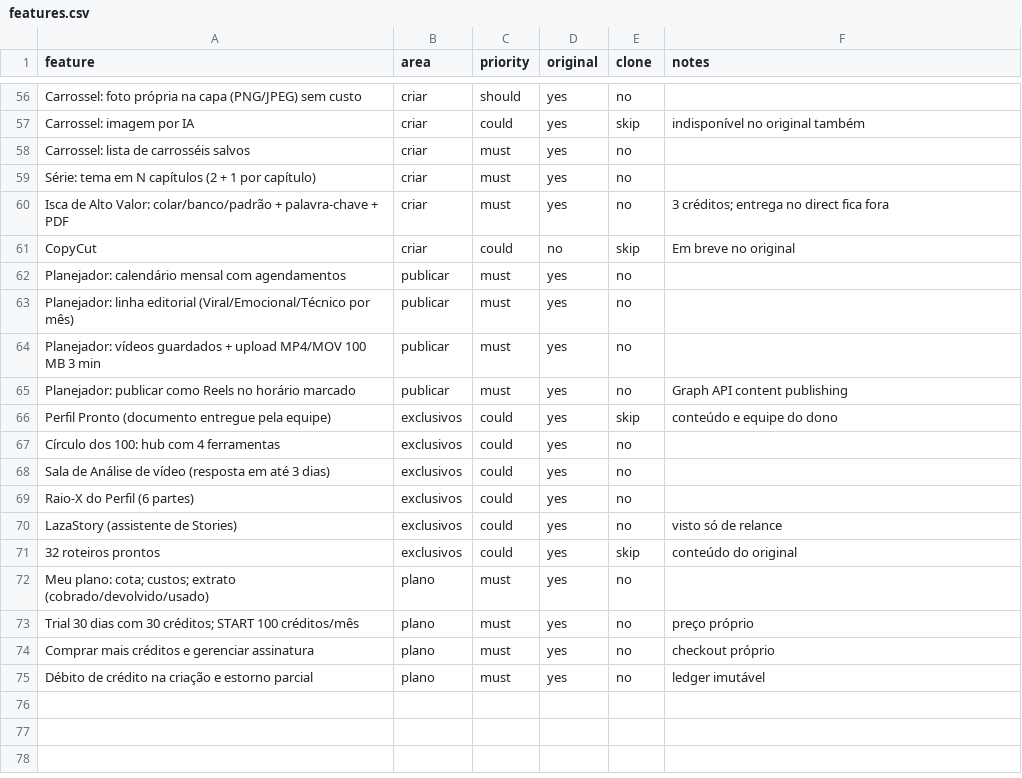
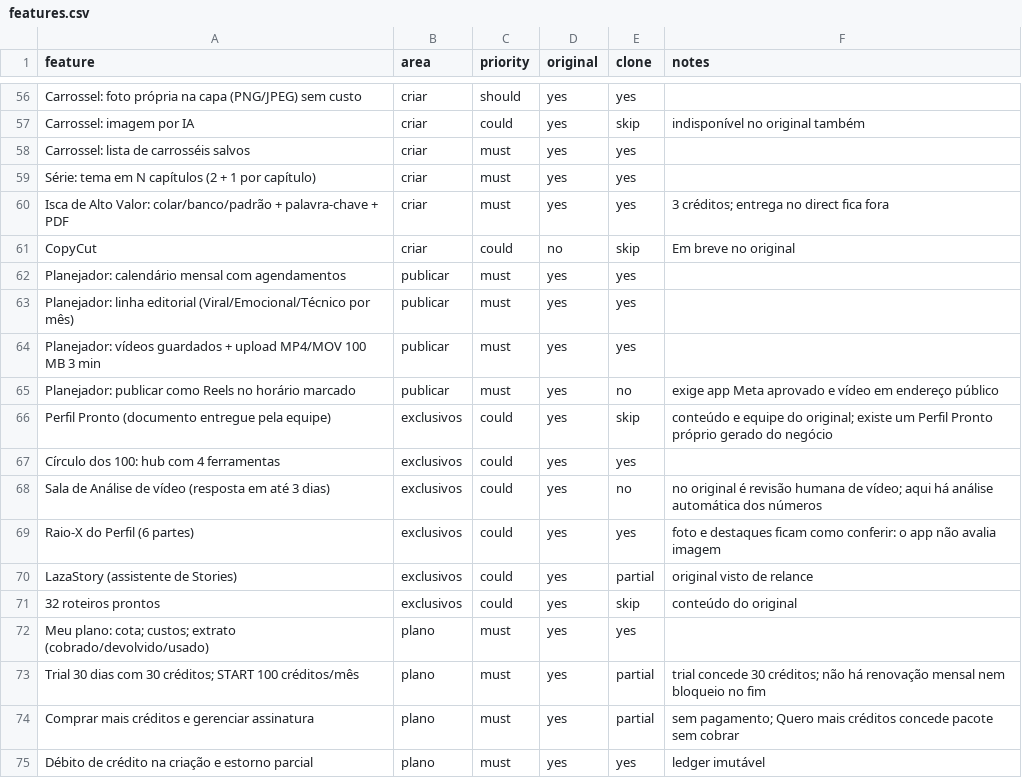
Before and after one commit to ebarroso12/cloneviral, a CSV file: replica/features.csv, drawn as a sheet; only a part is shown, gaps mark what is left out; the diff covers the shown part only; the diff names each change by its address in the sheet, - before the commit and + after, or states it on an @@ line.

```diff
--- a/replica/features.csv
+++ b/replica/features.csv
-E56 (clone): no
+E56 (clone): yes
-E58:E60 (clone): no
+E58:E60 (clone): yes
-E62:E64 (clone): no
+E62:E64 (clone): yes
-F65 (notes): Graph API content publishing
+F65 (notes): exige app Meta aprovado e vídeo em endereço público
-F66 (notes): …equipe do dono
+F66 (notes): …equipe do original; existe um Perfil Pronto próprio gerado do negócio
-E67 (clone): no
+E67 (clone): yes
-F68 (notes): (empty)
+F68 (notes): no original é revisão humana de vídeo; aqui há análise automática dos números
-E69 (clone): no
+E69 (clone): yes
-F69 (notes): (empty)
+F69 (notes): foto e destaques ficam como conferir: o app não avalia imagem
-E70 (clone): no
+E70 (clone): partial
-F70 (notes): visto só de relance
+F70 (notes): original visto de relance
-E72 (clone): no
+E72 (clone): yes
-E73:E74 (clone): no
+E73:E74 (clone): partial
-F73 (notes): preço próprio
+F73 (notes): trial concede 30 créditos; não há renovação mensal nem bloqueio no fim
-F74 (notes): checkout próprio
+F74 (notes): sem pagamento; Quero mais créditos concede pacote sem cobrar
-E75 (clone): no
+E75 (clone): yes
```
Also changed, not shown: 63 edited cells elsewhere in this file, 7 other files.
